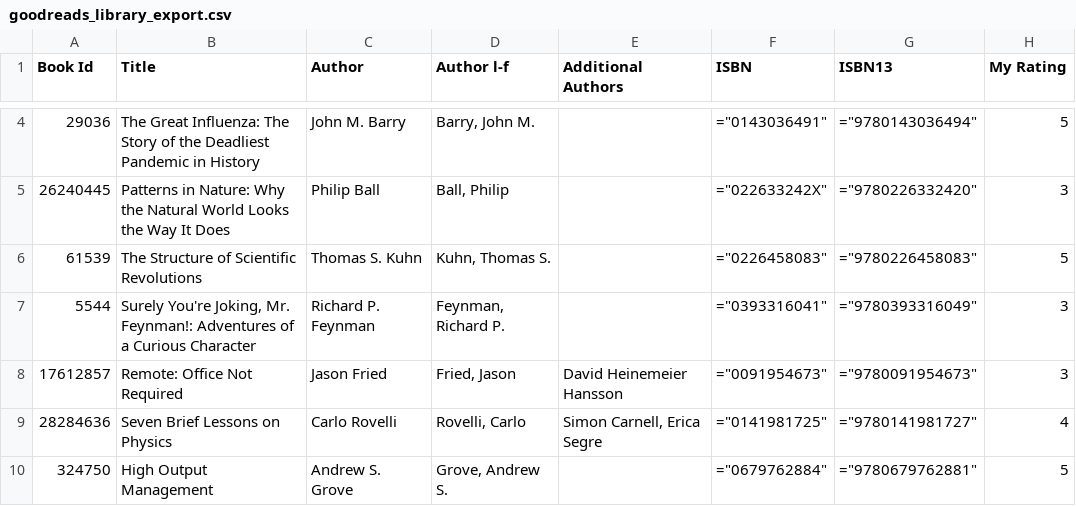
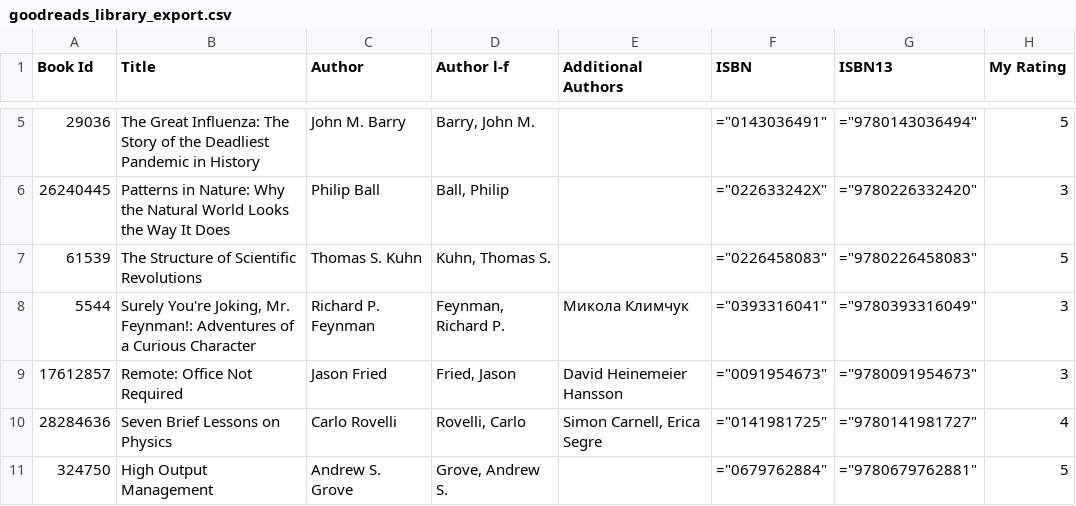
Before and after one commit to activatedgeek/blog, a CSV file: site/goodreads_library_export.csv, drawn as a sheet; only a part is shown, gaps mark what is left out; addresses are those after the commit; the diff covers the shown part only; the diff names each change by its address in the sheet, - before the commit and + after, or states it on an @@ line.

```diff
--- a/site/goodreads_library_export.csv
+++ b/site/goodreads_library_export.csv
-E8 (Additional Authors): (empty)
+E8 (Additional Authors): Микола Климчук
```
Also changed, not shown: 1 added row and 3 removed rows elsewhere in this file, 8 other files.
